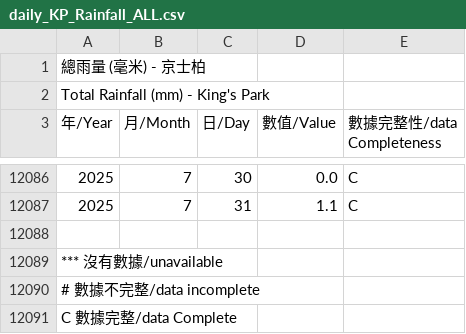
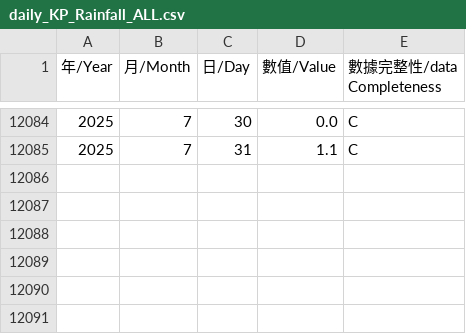
Before and after one commit to JHJHJHJH/rt-model, a CSV file: weather/data/daily_KP_Rainfall_ALL.csv, drawn as a sheet; only a part is shown, gaps mark what is left out; the diff names each change by its address in the sheet, - before the commit and + after, or states it on an @@ line.

```diff
--- a/weather/data/daily_KP_Rainfall_ALL.csv
+++ b/weather/data/daily_KP_Rainfall_ALL.csv
-row 1: 總雨量 (毫米) - 京士柏
-row 2: Total Rainfall (mm) - King's Park
-row 12088: (empty)
-row 12089: *** 沒有數據/unavailable
-row 12090: # 數據不完整/data incomplete
-row 12091: C 數據完整/data Complete
```
Also changed, not shown: weather/data/daily_KP_WindSpeed_ALL.csv, 7 other files.
